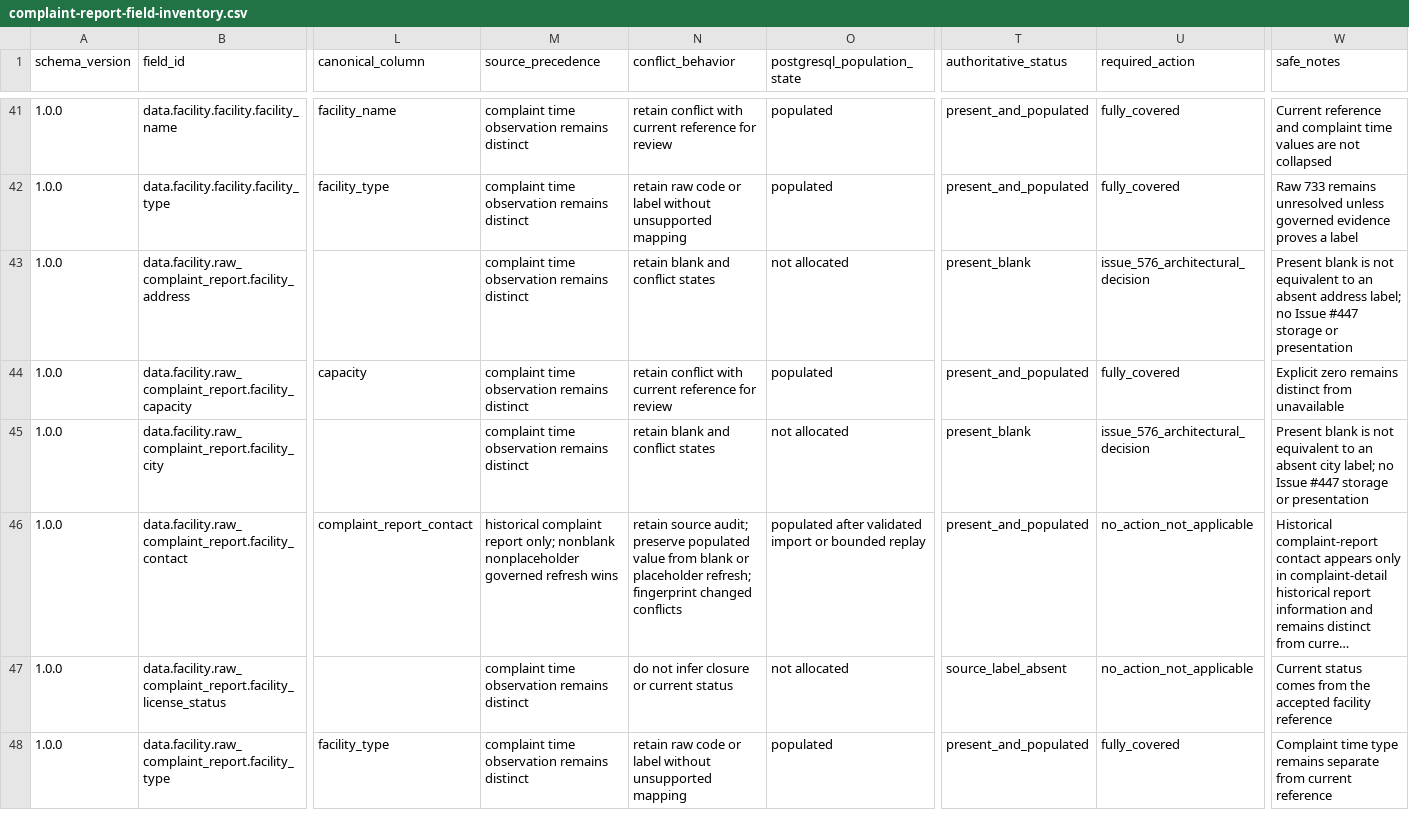
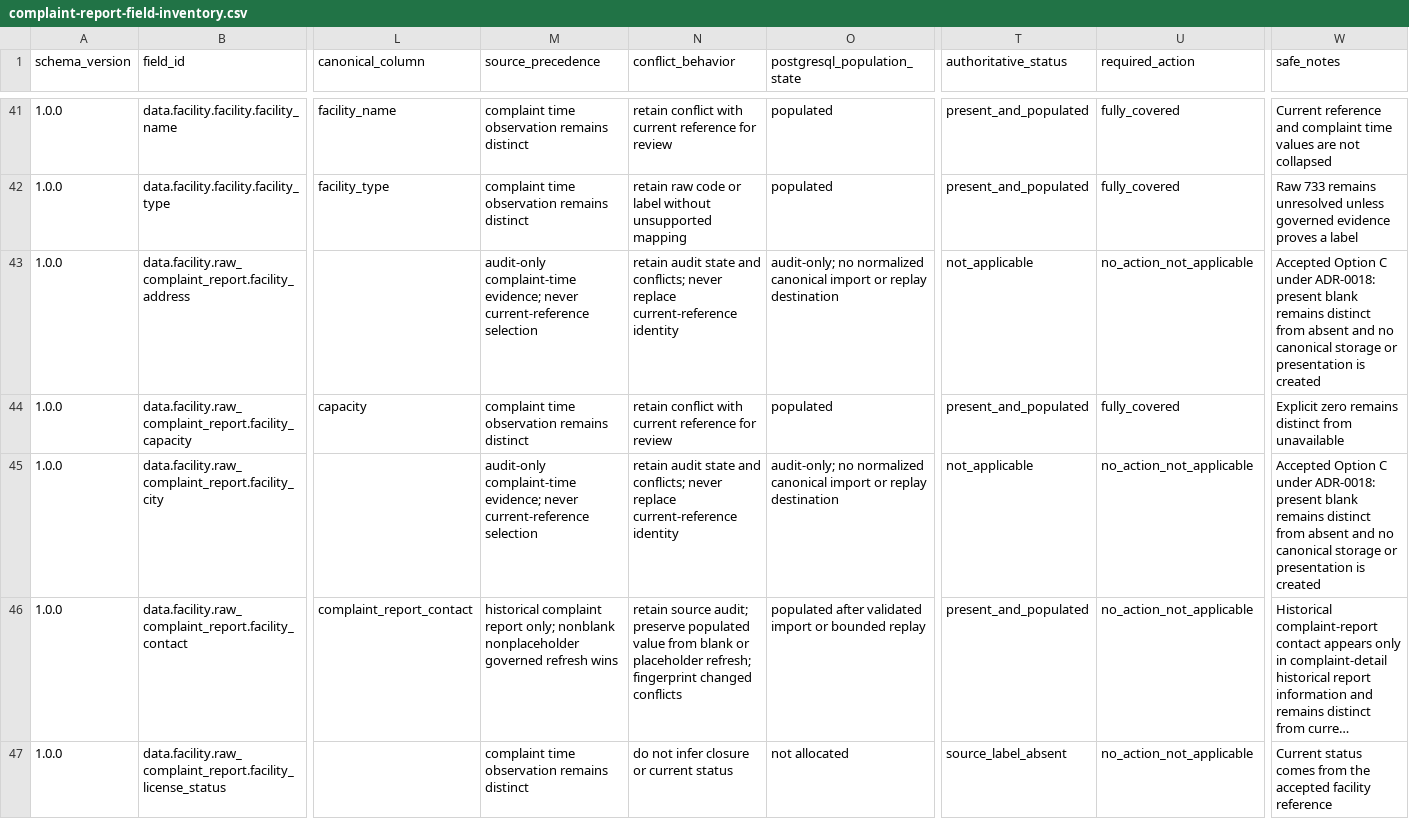
Before and after one commit to nicho1ab/RecordsTracker, a CSV file: docs/data/complaint-report-field-inventory.csv, drawn as a sheet; only a part is shown, gaps mark what is left out; the shorter side is filled out with more unchanged rows; long unchanged cells end in …; the diff names each change by its address in the sheet, - before the commit and + after, or states it on an @@ line.

Commit message:
Record historical address and city retention decision
RecordsTracker Issue #576 Option C decision package. Documentation-only change; all required checks passed.

```diff
--- a/docs/data/complaint-report-field-inventory.csv
+++ b/docs/data/complaint-report-field-inventory.csv
-M43 (source_precedence): complaint time observation remains distinct
+M43 (source_precedence): audit-only complaint-time evidence; never current-reference selection
-N43 (conflict_behavior): retain blank and conflict states
+N43 (conflict_behavior): retain audit state and conflicts; never replace current-reference identity
-O43 (postgresql_population_state): not allocated
+O43 (postgresql_population_state): audit-only; no normalized canonical import or replay destination
-T43 (authoritative_status): present_blank
+T43 (authoritative_status): not_applicable
-U43 (required_action): issue_576_architectural_decision
+U43 (required_action): no_action_not_applicable
-W43 (safe_notes): Present blank is not equivalent to an absent address label; no Issue #447 storage or presentation
+W43 (safe_notes): Accepted Option C under ADR-0018: present blank remains distinct from absent and no canonical storage or presentation is created
-M45 (source_precedence): complaint time observation remains distinct
+M45 (source_precedence): audit-only complaint-time evidence; never current-reference selection
-N45 (conflict_behavior): retain blank and conflict states
+N45 (conflict_behavior): retain audit state and conflicts; never replace current-reference identity
-O45 (postgresql_population_state): not allocated
+O45 (postgresql_population_state): audit-only; no normalized canonical import or replay destination
-T45 (authoritative_status): present_blank
+T45 (authoritative_status): not_applicable
-U45 (required_action): issue_576_architectural_decision
+U45 (required_action): no_action_not_applicable
-W45 (safe_notes): Present blank is not equivalent to an absent city label; no Issue #447 storage or presentation
+W45 (safe_notes): Accepted Option C under ADR-0018: present blank remains distinct from absent and no canonical storage or presentation is created
```
Also changed, not shown: 8 other files.
